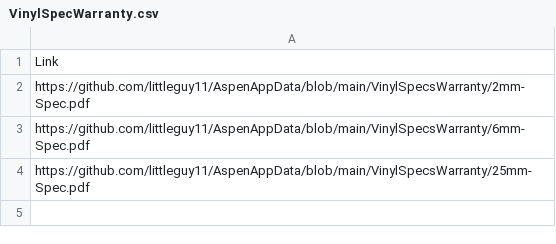
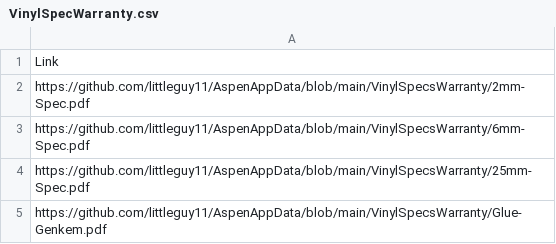
Before and after one commit to littleguy11/AspenAppData, a CSV file: VinylSpecWarranty.csv, drawn as a sheet.

Commit message:
Automated sync from Google Sheets

```diff
--- a/VinylSpecWarranty.csv
+++ b/VinylSpecWarranty.csv
@@ -4 +4,2 @@ https://github.com/littleguy11/AspenAppData/blob/main/VinylSpecsWarranty/6mm-Spe
 https://github.com/littleguy11/AspenAppData/blob/main/VinylSpecsWarranty/25mm-Spec.pdf
+https://github.com/littleguy11/AspenAppData/blob/main/VinylSpecsWarranty/Glue-Genkem.pdf
```
